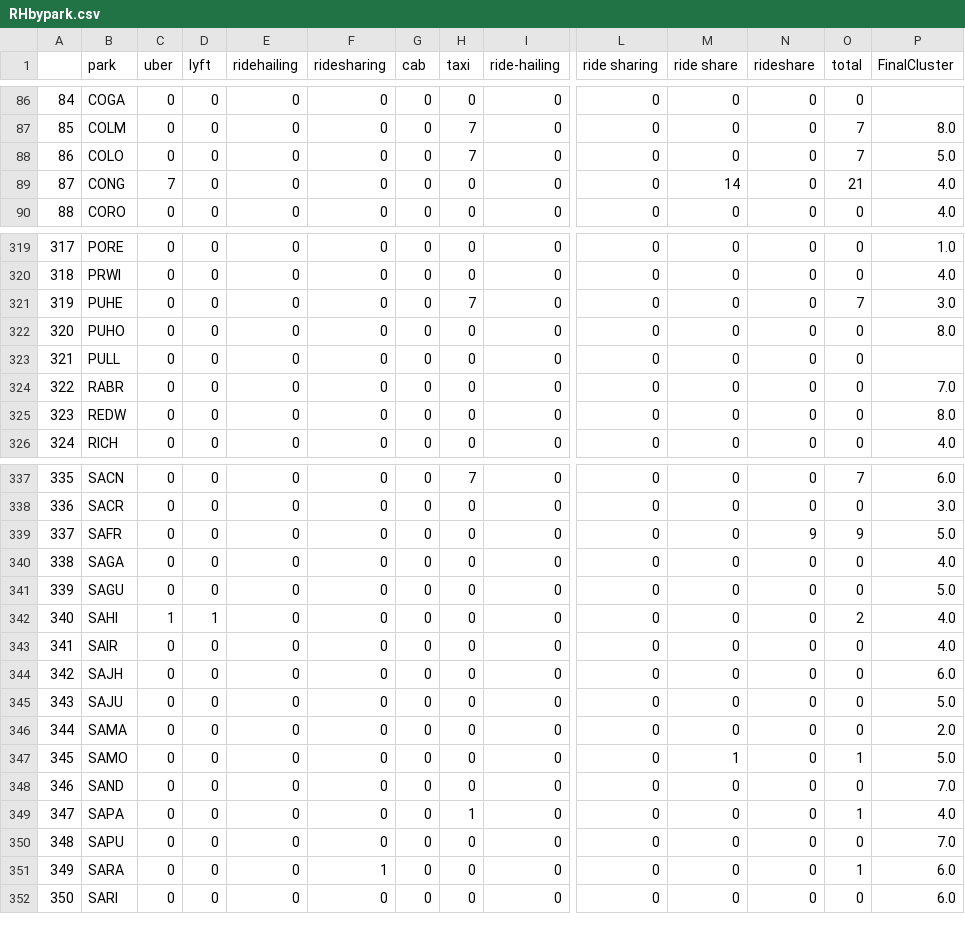
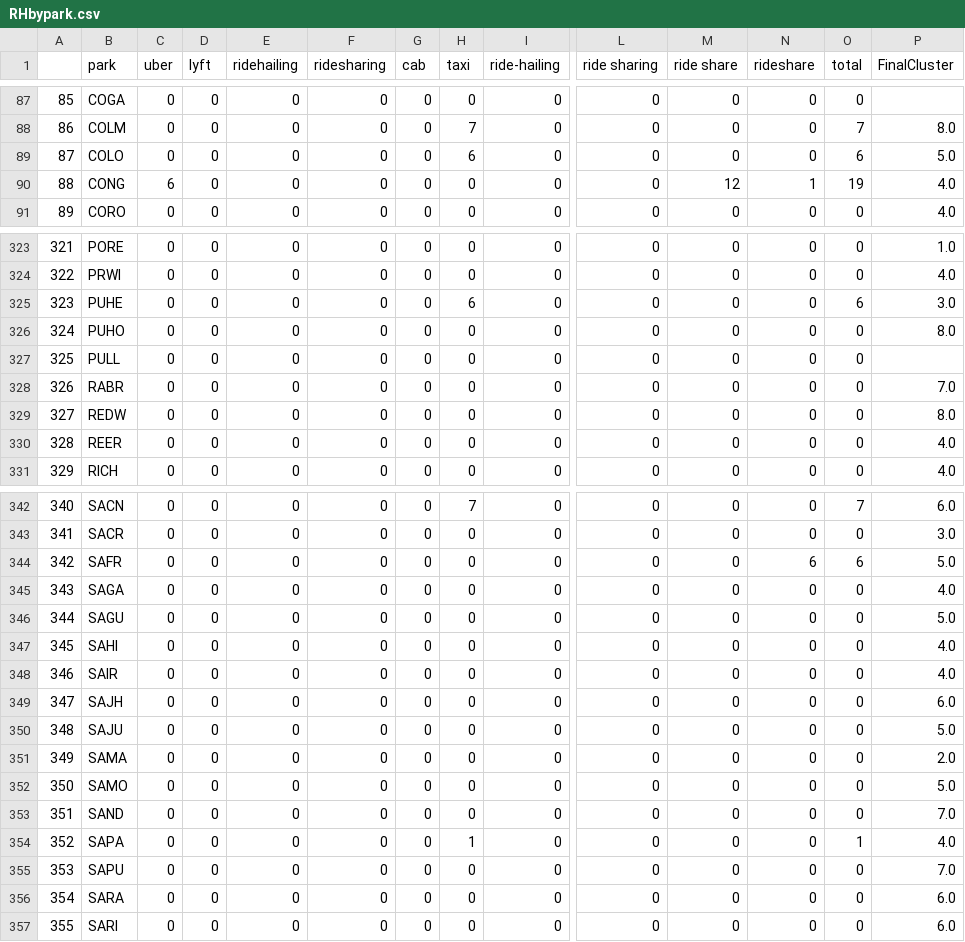
Before and after one commit to VolpeUSDOT/NPS-Emerging-Mobility, a CSV file: NPS digital product content/RHbypark.csv, drawn as a sheet; only a part is shown, gaps mark what is left out; addresses are those after the commit; rows hold the shown columns only; the diff covers the shown part only; the diff names each change by its address in the sheet, - before the commit and + after, or states it on an @@ line.

```diff
--- a/NPS digital product content/RHbypark.csv
+++ b/NPS digital product content/RHbypark.csv
@@ column A renumbered from row 60 down @@
-H89 (taxi): 7
+H89 (taxi): 6
-O89 (total): 7
+O89 (total): 6
-C90 (uber): 7
+C90 (uber): 6
-M90 (ride share): 14
+M90 (ride share): 12
-N90 (rideshare): 0
+N90 (rideshare): 1
-O90 (total): 21
+O90 (total): 19
-H325 (taxi): 7
+H325 (taxi): 6
-O325 (total): 7
+O325 (total): 6
+row 330: 328 | REER | 0 | 0 | 0 | 0 | 0 | 0 | 0 | 0 | 0 | 0 | 0 | 4.0
-N344 (rideshare): 9
+N344 (rideshare): 6
-O344 (total): 9
+O344 (total): 6
-C347 (uber): 1
+C347 (uber): 0
-D347 (lyft): 1
+D347 (lyft): 0
-O347 (total): 2
+O347 (total): 0
-M352 (ride share): 1
+M352 (ride share): 0
-O352 (total): 1
+O352 (total): 0
-F356 (ridesharing): 1
+F356 (ridesharing): 0
-O356 (total): 1
+O356 (total): 0
```
Also changed, not shown: 4 added rows and 75 edited cells elsewhere in this file, NPS digital product content/Park Unit Scraping Information.csv, NPS digital product content/RHbycluster.csv, 7 other files.
